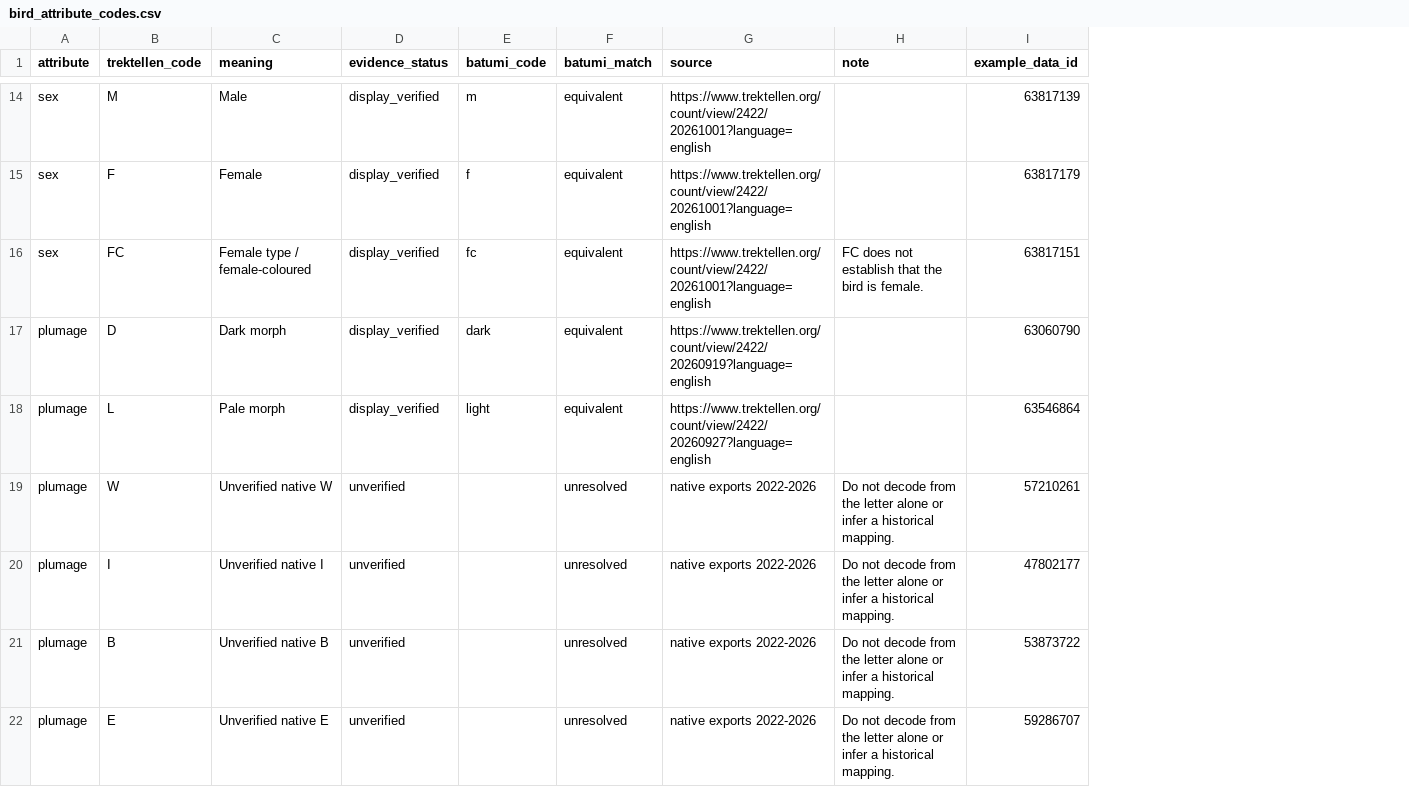
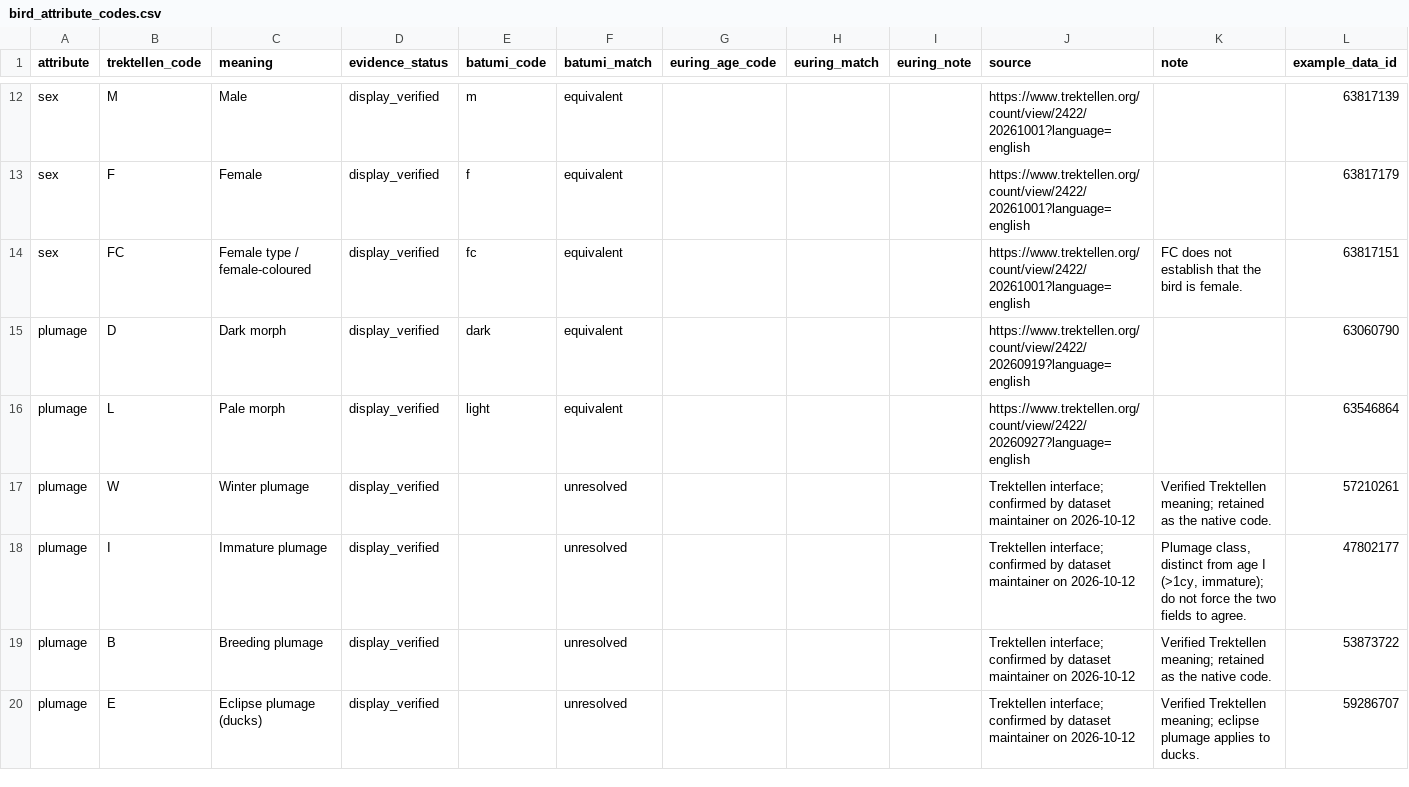
Before and after one commit to Rafnuss/defile-dataset, a CSV file: docs/bird_attribute_codes.csv, drawn as a sheet; only a part is shown, gaps mark what is left out; addresses are those after the commit; the diff covers the shown part only; the diff names each change by its address in the sheet, - before the commit and + after, or states it on an @@ line.

```diff
--- a/docs/bird_attribute_codes.csv
+++ b/docs/bird_attribute_codes.csv
+column G (euring_age_code), empty
+column H (euring_match), empty
+column I (euring_note), empty
-C17 (meaning): Unverified native W
+C17 (meaning): Winter plumage
-D17:D20 (evidence_status): unverified
+D17:D20 (evidence_status): display_verified
-J17:J20 (source): native exports 2022-2026
+J17:J20 (source): Trektellen interface; confirmed by dataset maintainer on 2026-10-12
-K17 (note): Do not decode from the letter alone or infer a historical mapping.
+K17 (note): Verified Trektellen meaning; retained as the native code.
-C18 (meaning): Unverified native I
+C18 (meaning): Immature plumage
-K18 (note): Do not decode from the letter alone or infer a historical mapping.
+K18 (note): Plumage class, distinct from age I (>1cy, immature); do not force the two fields to agree.
-C19 (meaning): Unverified native B
+C19 (meaning): Breeding plumage
-K19 (note): Do not decode from the letter alone or infer a historical mapping.
+K19 (note): Verified Trektellen meaning; retained as the native code.
-C20 (meaning): Unverified native E
+C20 (meaning): Eclipse plumage (ducks)
-K20 (note): Do not decode from the letter alone or infer a historical mapping.
+K20 (note): Verified Trektellen meaning; eclipse plumage applies to ducks.
```
Also changed, not shown: 2 removed rows and 22 edited cells elsewhere in this file, config/attributes/historical_attributes.csv, taxonomy/parent_taxa.csv, 40 other files.
